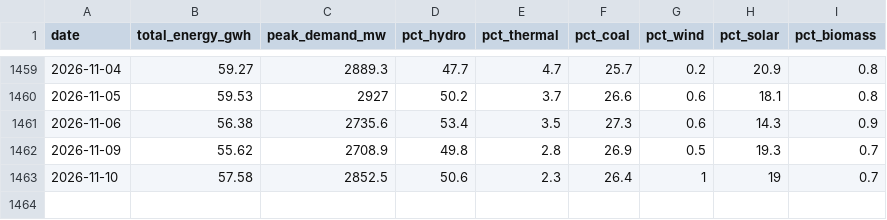
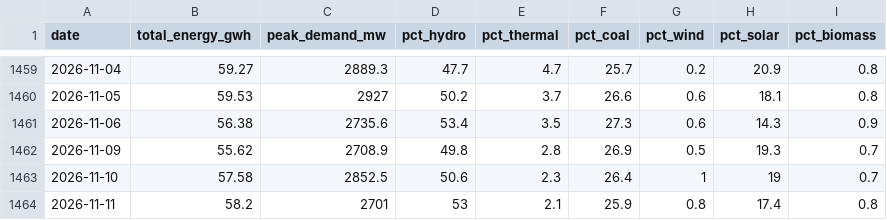
Before and after one commit to RashmikaD2001/CBSL-Electricity-R-Package-Testing, a CSV file: dataraw/electricity_generation_data.csv, drawn as a sheet; only a part is shown, gaps mark what is left out; the diff names each change by its address in the sheet, - before the commit and + after, or states it on an @@ line.

```diff
--- a/dataraw/electricity_generation_data.csv
+++ b/dataraw/electricity_generation_data.csv
+row 1464: 2026-11-11 | 58.2 | 2701 | 53 | 2.1 | 25.9 | 0.8 | 17.4 | 0.8
```
Also changed, not shown: 1 other file.
